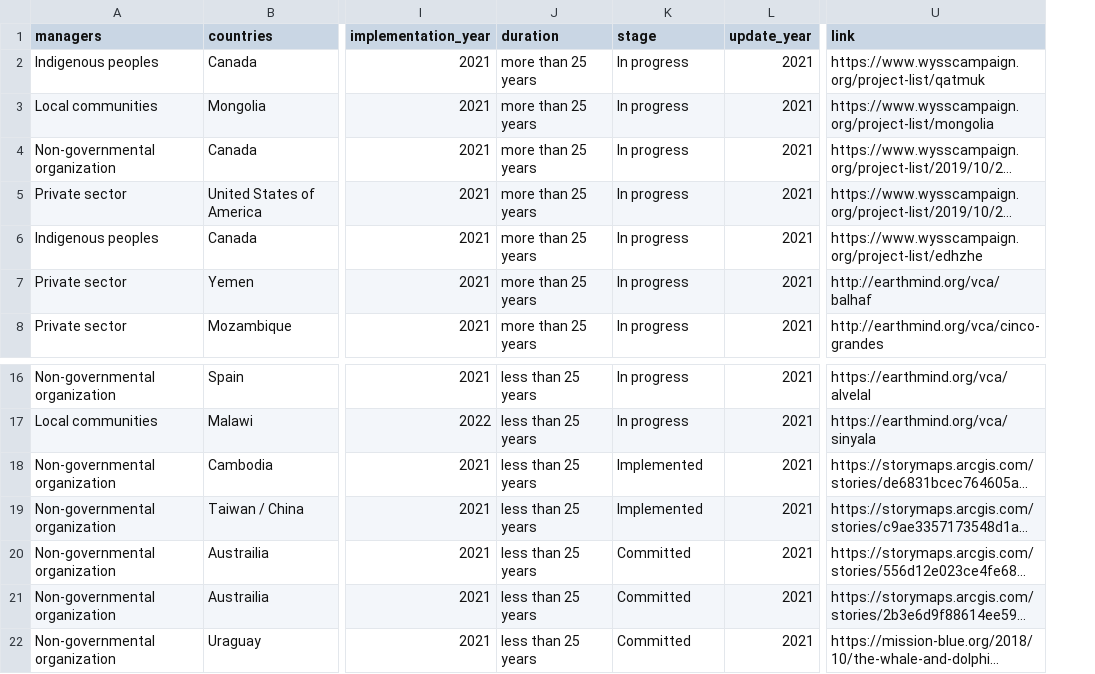
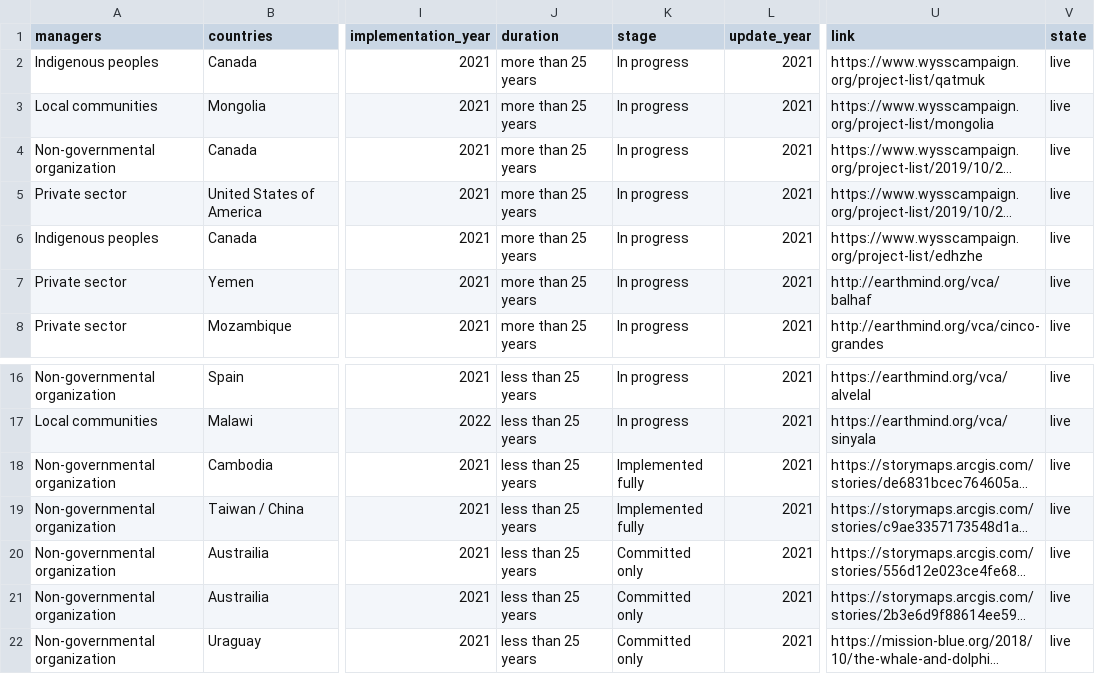
Before and after one commit to unepwcmc/action-agenda, a CSV file: lib/data/seeds/commitments.csv, drawn as a sheet; only a part is shown, gaps mark what is left out; long unchanged cells end in …; the diff names each change by its address in the sheet, - before the commit and + after, or states it on an @@ line.

Commit message:
Changed Committed and Implemented to Commited only and Implemented fully

```diff
--- a/lib/data/seeds/commitments.csv
+++ b/lib/data/seeds/commitments.csv
+column V (state), rows 2-8: all live; rows 16-22: all live
-K18:K19 (stage): Implemented
+K18:K19 (stage): Implemented fully
-K20:K22 (stage): Committed
+K20:K22 (stage): Committed only
```
Also changed, not shown: 5 other files.
